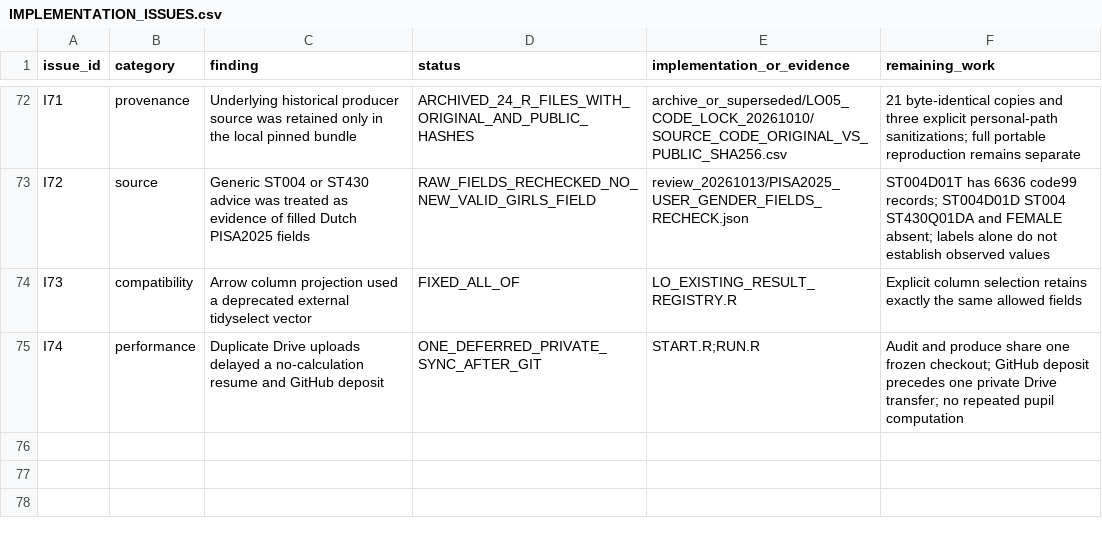
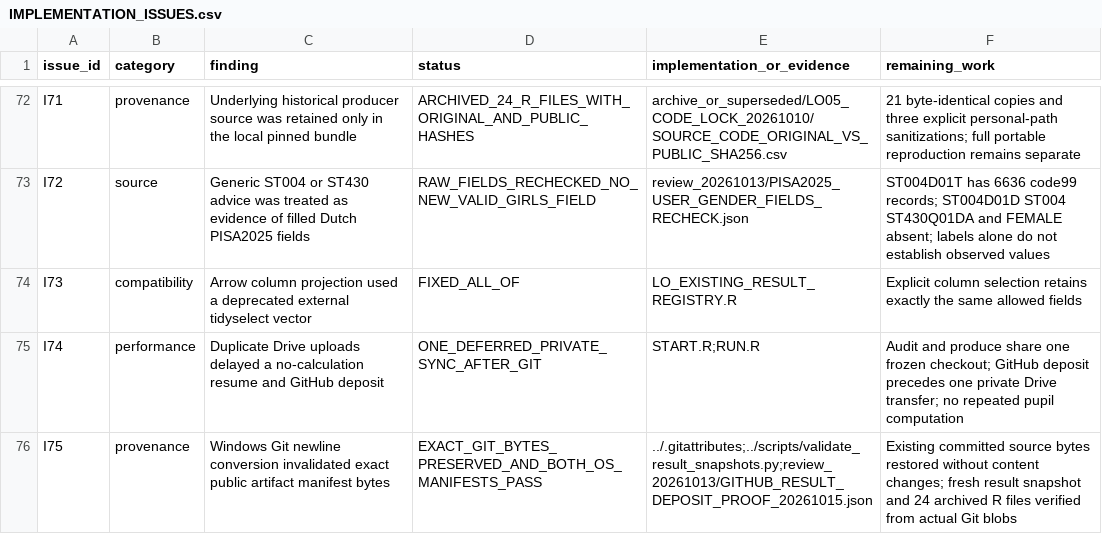
Before and after one commit to Netherlands-Opportunity-Lab/Learning-Outcomes, a CSV file: 06_pipeline/review_20261013/IMPLEMENTATION_ISSUES.csv, drawn as a sheet; only a part is shown, gaps mark what is left out.

```diff
--- a/06_pipeline/review_20261013/IMPLEMENTATION_ISSUES.csv
+++ b/06_pipeline/review_20261013/IMPLEMENTATION_ISSUES.csv
@@ -75 +75,2 @@ I73,compatibility,Arrow column projection used a deprecated external tidyselect
 I74,performance,Duplicate Drive uploads delayed a no-calculation resume and GitHub deposit,ONE_DEFERRED_PRIVATE_SYNC_AFTER_GIT,START.R;RUN.R,Audit and produce share one frozen checkout; GitHub deposit precedes one private Drive transfer; no repeated pupil computation
+I75,provenance,Windows Git newline conversion invalidated exact public artifact manifest bytes,EXACT_GIT_BYTES_PRESERVED_AND_BOTH_OS_MANIFESTS_PASS,../.gitattributes;../scripts/validate_result_snapshots.py;review_20261013/GITHUB_RESULT_DEPOSIT_PROOF_20261015.json,Existing committed source bytes restored without content changes; fresh result snapshot and 24 archived R files verified from actual Git blobs
```
Also changed, not shown: 06_pipeline/ACCEPTATIE_EN_VOORTGANG.csv, 3 other files.
